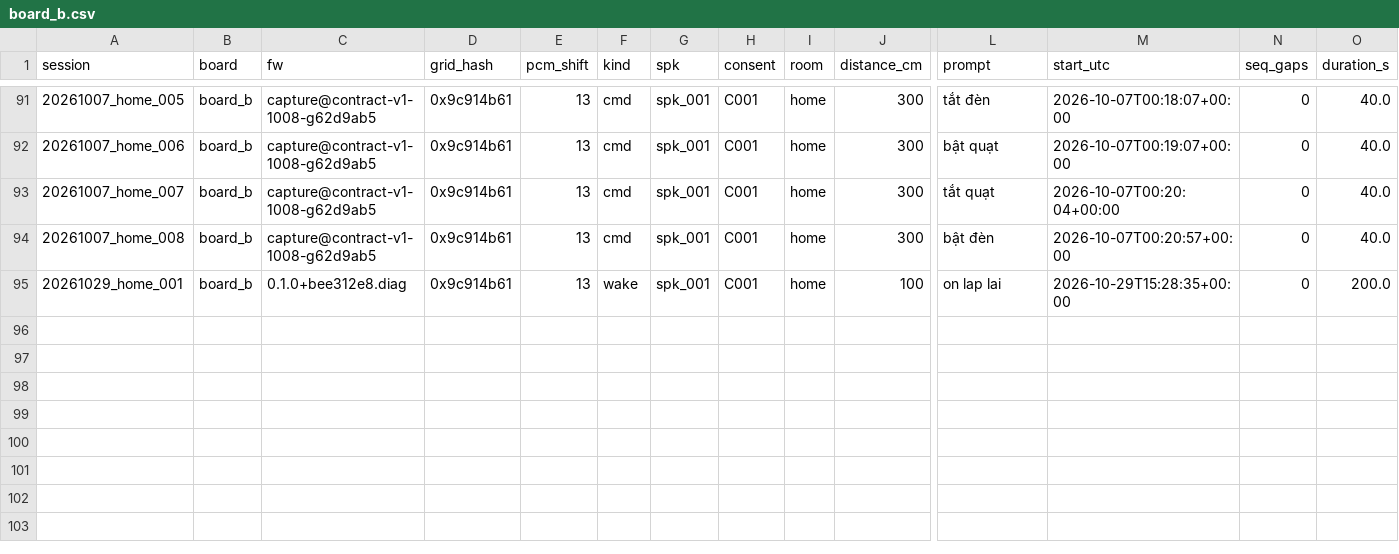
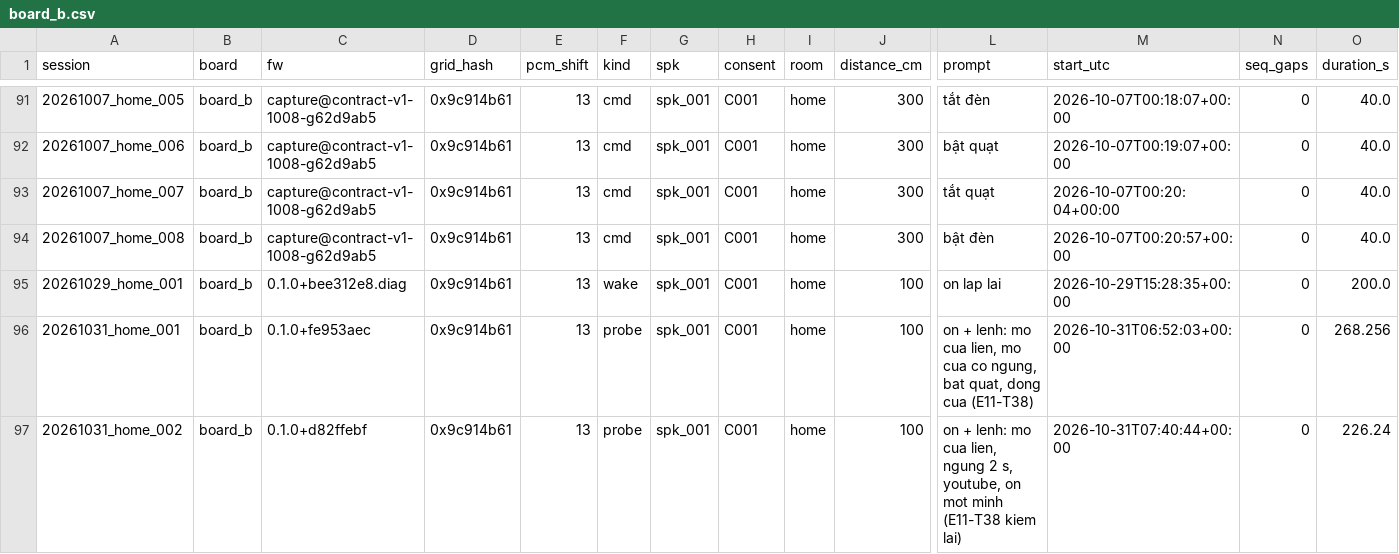
Before and after one commit to dovanviet04112004/esp-sr, a CSV file: ml/data/manifests/device/board_b.csv, drawn as a sheet; only a part is shown, gaps mark what is left out; rows hold the shown columns only; the diff names each change by its address in the sheet, - before the commit and + after, or states it on an @@ line.

Commit message:
chore(ml): list the two board sessions of the after-wake command fix
Sessions 20261031_home_001 and _002 are the mode 5 streams the stream replay of command.md 12.40-12.43 rebuilt; the recordings stay off the repo.

Task: E11-T38

```diff
--- a/ml/data/manifests/device/board_b.csv
+++ b/ml/data/manifests/device/board_b.csv
+row 96: 20261031_home_001 | board_b | 0.1.0+fe953aec | 0x9c914b61 | 13 | probe | spk_001 | C001 | home | 100 | on + lenh: mo cua lien, mo cua co ngung, bat quat, dong cua (E11-T38) | 2026-10-31T06:52:03+00:00 | 0 | 268.256
+row 97: 20261031_home_002 | board_b | 0.1.0+d82ffebf | 0x9c914b61 | 13 | probe | spk_001 | C001 | home | 100 | on + lenh: mo cua lien, ngung 2 s, youtube, on mot minh (E11-T38 kiem lai) | 2026-10-31T07:40:44+00:00 | 0 | 226.24
```
